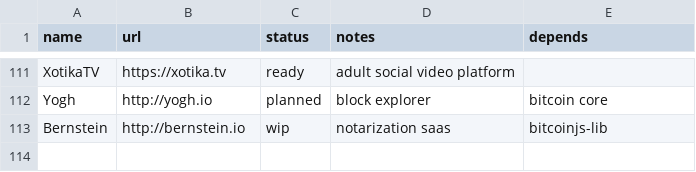
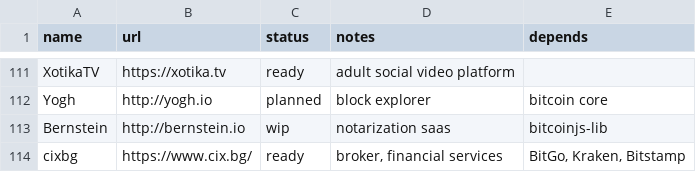
Before and after one commit to archive-of-deleted-repositories/jamesob__bitcoincore.org, a CSV file: _data/segwitsupport.csv, drawn as a sheet; only a part is shown, gaps mark what is left out.

Commit message:
added cix.bg broker as SegWit ready

```diff
--- a/_data/segwitsupport.csv
+++ b/_data/segwitsupport.csv
@@ -113 +113,2 @@ Yogh,http://yogh.io,planned,block explorer,bitcoin core
 Bernstein,http://bernstein.io,wip,notarization saas,bitcoinjs-lib
+cixbg,https://www.cix.bg/,ready,"broker, financial services","BitGo, Kraken, Bitstamp"
```
